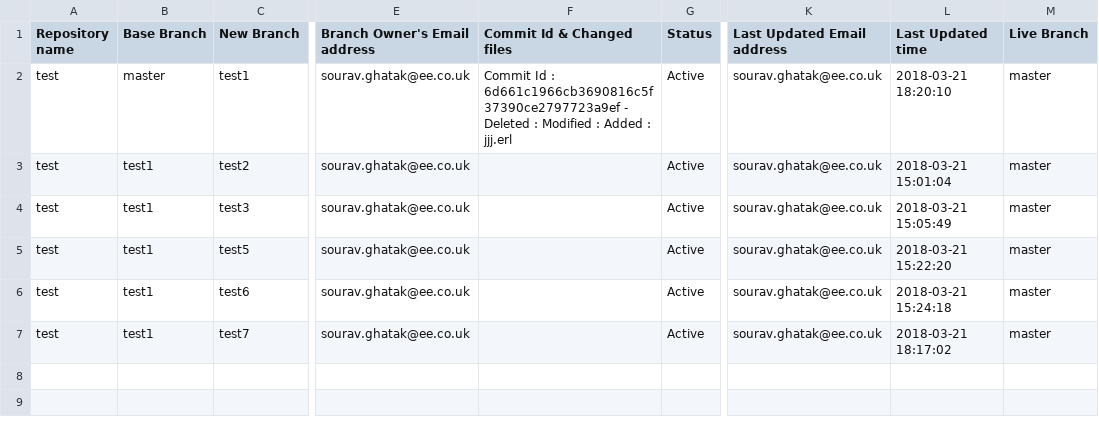
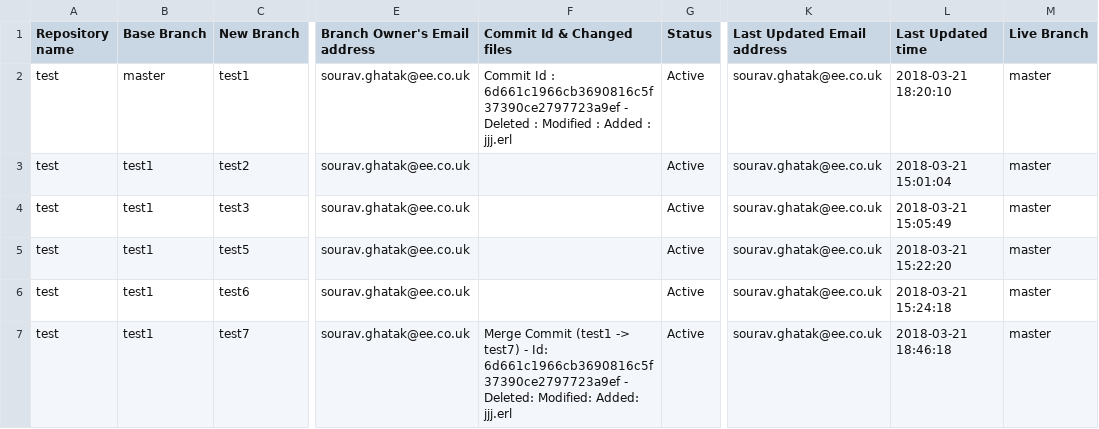
Before and after one commit to souravghatak/Tracker, a CSV file: test_tracker.csv, drawn as a sheet; only a part is shown, gaps mark what is left out; the diff names each change by its address in the sheet, - before the commit and + after, or states it on an @@ line.

Commit message:
Merged branch test1 into test7 branch

```diff
--- a/test_tracker.csv
+++ b/test_tracker.csv
-F7 (Commit Id & Changed files): (empty)
+F7 (Commit Id & Changed files): Merge Commit (test1 -> test7) - Id: 6d661c1966cb3690816c5f37390ce2797723a9ef - Deleted: Modified: Added: jjj.erl
-L7 (Last Updated time): 2018-03-21 18:17:02
+L7 (Last Updated time): 2018-03-21 18:46:18
```
